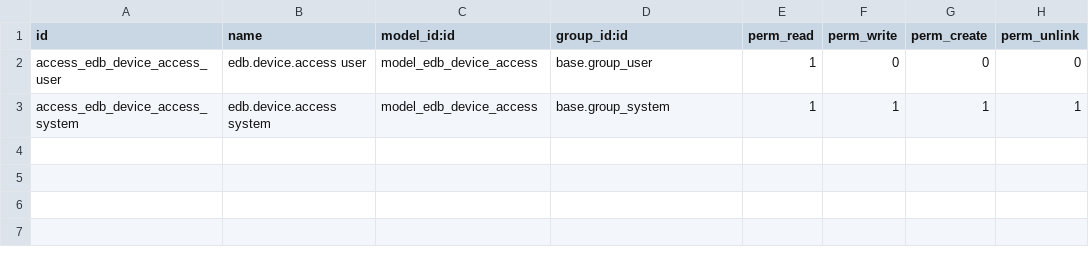
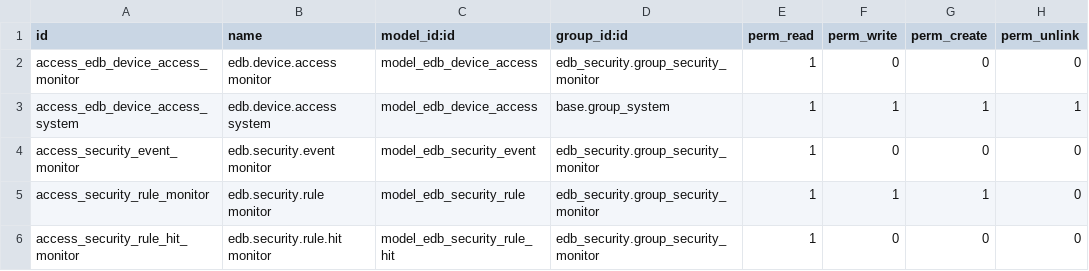
Before and after one commit to kafkalen20/ECD_Library, a CSV file: 19.0/edb_security/security/ir.model.access.csv, drawn as a sheet.

```diff
--- a/19.0/edb_security/security/ir.model.access.csv
+++ b/19.0/edb_security/security/ir.model.access.csv
@@ -1,3 +1,6 @@
 id,name,model_id:id,group_id:id,perm_read,perm_write,perm_create,perm_unlink
-access_edb_device_access_user,edb.device.access user,model_edb_device_access,base.group_user,1,0,0,0
+access_edb_device_access_monitor,edb.device.access monitor,model_edb_device_access,edb_security.group_security_monitor,1,0,0,0
 access_edb_device_access_system,edb.device.access system,model_edb_device_access,base.group_system,1,1,1,1
+access_security_event_monitor,edb.security.event monitor,model_edb_security_event,edb_security.group_security_monitor,1,0,0,0
+access_security_rule_monitor,edb.security.rule monitor,model_edb_security_rule,edb_security.group_security_monitor,1,1,1,0
+access_security_rule_hit_monitor,edb.security.rule.hit monitor,model_edb_security_rule_hit,edb_security.group_security_monitor,1,0,0,0
```
Also changed, not shown: 38 other files.
